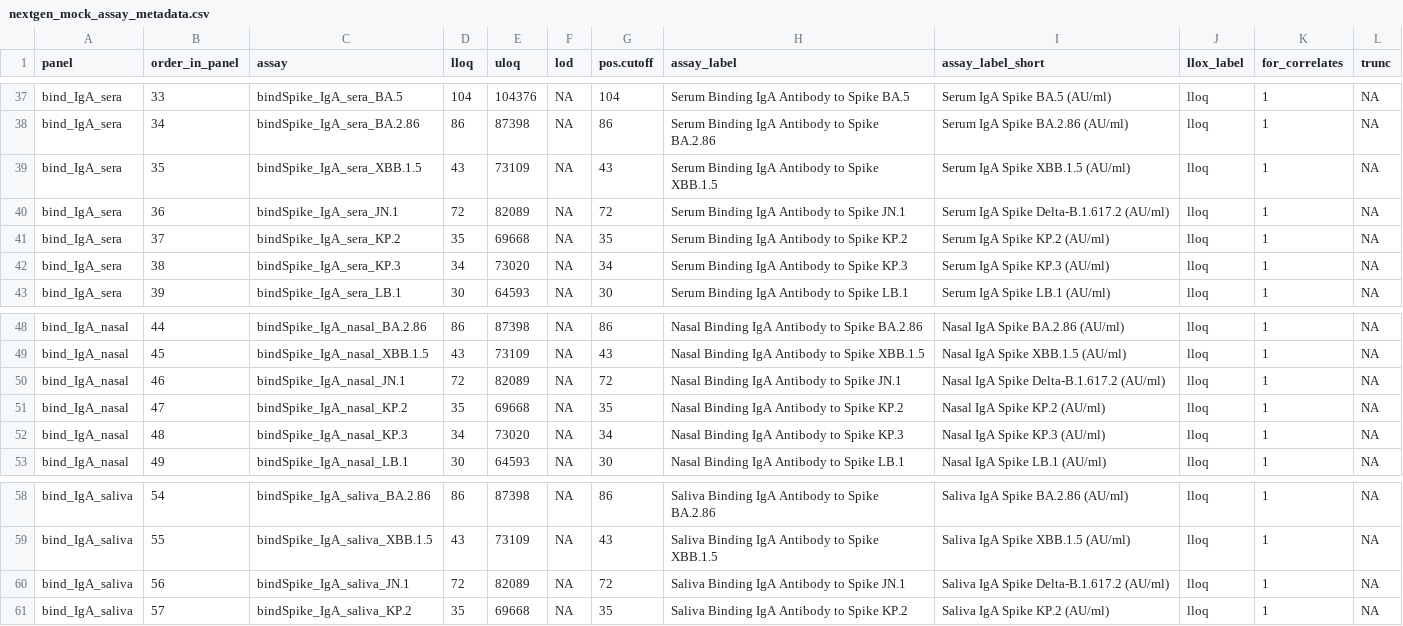
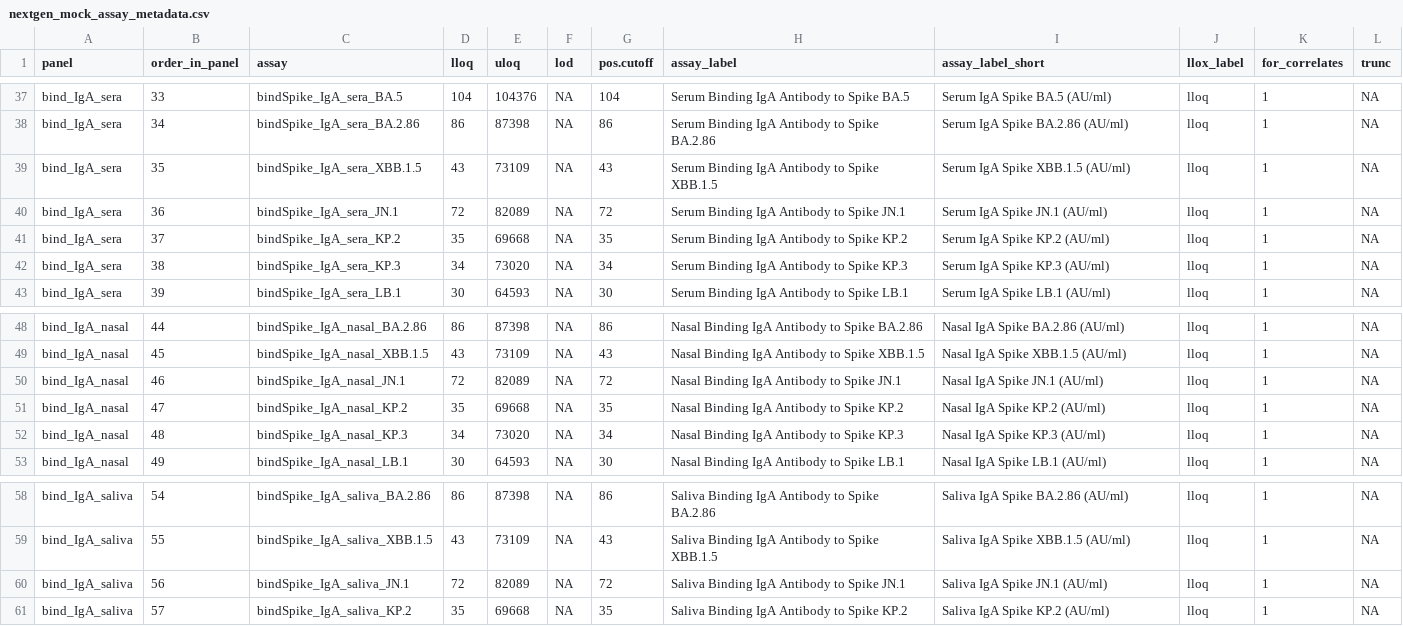
Before and after one commit to CoVPN/correlates_reporting2, a CSV file: assay_metadata/nextgen_mock_assay_metadata.csv, drawn as a sheet; only a part is shown, gaps mark what is left out; the diff covers the shown part only.

Commit message:
fix assay metadata for mock

```diff
--- a/assay_metadata/nextgen_mock_assay_metadata.csv
+++ b/assay_metadata/nextgen_mock_assay_metadata.csv
@@ -39,3 +39,3 @@ bind_IgA_sera,34,bindSpike_IgA_sera_BA.2.86,86,87398,NA,86,Serum Binding IgA Ant
 bind_IgA_sera,35,bindSpike_IgA_sera_XBB.1.5,43,73109,NA,43,Serum Binding IgA Antibody to Spike XBB.1.5, Serum IgA Spike XBB.1.5 (AU/ml),lloq,1,NA
-bind_IgA_sera,36,bindSpike_IgA_sera_JN.1,72,82089,NA,72,Serum Binding IgA Antibody to Spike JN.1, Serum IgA Spike Delta-B.1.617.2 (AU/ml),lloq,1,NA
+bind_IgA_sera,36,bindSpike_IgA_sera_JN.1,72,82089,NA,72,Serum Binding IgA Antibody to Spike JN.1, Serum IgA Spike JN.1 (AU/ml),lloq,1,NA
 bind_IgA_sera,37,bindSpike_IgA_sera_KP.2,35,69668,NA,35,Serum Binding IgA Antibody to Spike KP.2, Serum IgA Spike KP.2 (AU/ml),lloq,1,NA
@@ -49,3 +49,3 @@ bind_IgA_nasal,44,bindSpike_IgA_nasal_BA.2.86,86,87398,NA,86,Nasal Binding IgA A
 bind_IgA_nasal,45,bindSpike_IgA_nasal_XBB.1.5,43,73109,NA,43,Nasal Binding IgA Antibody to Spike XBB.1.5, Nasal IgA Spike XBB.1.5 (AU/ml),lloq,1,NA
-bind_IgA_nasal,46,bindSpike_IgA_nasal_JN.1,72,82089,NA,72,Nasal Binding IgA Antibody to Spike JN.1, Nasal IgA Spike Delta-B.1.617.2 (AU/ml),lloq,1,NA
+bind_IgA_nasal,46,bindSpike_IgA_nasal_JN.1,72,82089,NA,72,Nasal Binding IgA Antibody to Spike JN.1, Nasal IgA Spike JN.1 (AU/ml),lloq,1,NA
 bind_IgA_nasal,47,bindSpike_IgA_nasal_KP.2,35,69668,NA,35,Nasal Binding IgA Antibody to Spike KP.2, Nasal IgA Spike KP.2 (AU/ml),lloq,1,NA
@@ -59,3 +59,3 @@ bind_IgA_saliva,54,bindSpike_IgA_saliva_BA.2.86,86,87398,NA,86,Saliva Binding Ig
 bind_IgA_saliva,55,bindSpike_IgA_saliva_XBB.1.5,43,73109,NA,43,Saliva Binding IgA Antibody to Spike XBB.1.5, Saliva IgA Spike XBB.1.5 (AU/ml),lloq,1,NA
-bind_IgA_saliva,56,bindSpike_IgA_saliva_JN.1,72,82089,NA,72,Saliva Binding IgA Antibody to Spike JN.1, Saliva IgA Spike Delta-B.1.617.2 (AU/ml),lloq,1,NA
+bind_IgA_saliva,56,bindSpike_IgA_saliva_JN.1,72,82089,NA,72,Saliva Binding IgA Antibody to Spike JN.1, Saliva IgA Spike JN.1 (AU/ml),lloq,1,NA
 bind_IgA_saliva,57,bindSpike_IgA_saliva_KP.2,35,69668,NA,35,Saliva Binding IgA Antibody to Spike KP.2, Saliva IgA Spike KP.2 (AU/ml),lloq,1,NA
```
Also changed, not shown: 7 edited cells elsewhere in this file, 1 other file.
